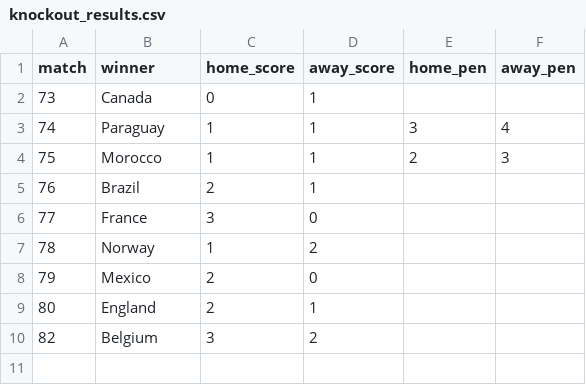
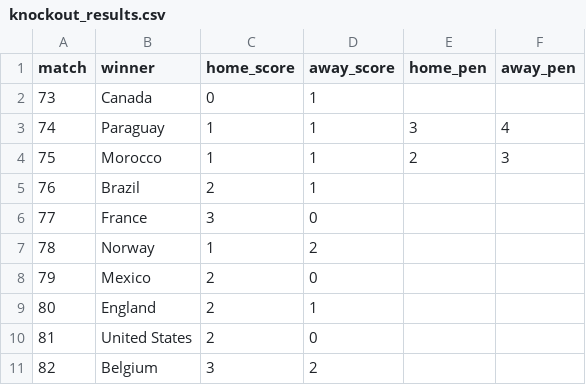
Before and after one commit to riteshwarade/wc26, a CSV file: results/knockout_results.csv, drawn as a sheet.

```diff
--- a/results/knockout_results.csv
+++ b/results/knockout_results.csv
@@ -9,2 +9,3 @@ match,winner,home_score,away_score,home_pen,away_pen
 80,England,2,1,,
+81,United States,2,0,,
 82,Belgium,3,2,,
```
